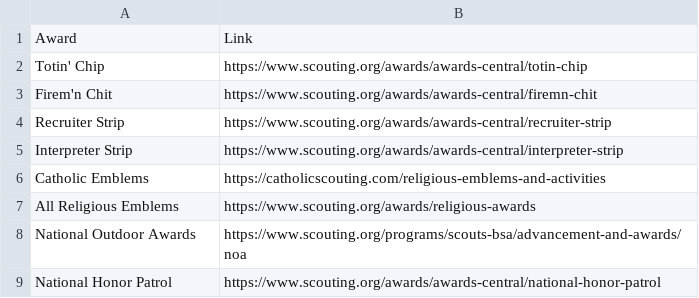
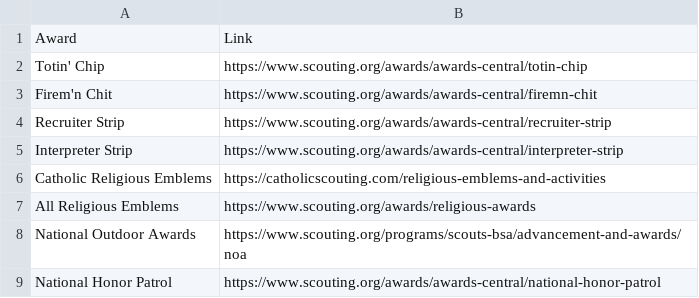
Before and after one commit to ryannicol021/troop690, a CSV file: data/award-links.csv, drawn as a sheet.

Commit message:
Update award-links.csv

```diff
--- a/data/award-links.csv
+++ b/data/award-links.csv
@@ -5,3 +5,3 @@ Recruiter Strip,https://www.scouting.org/awards/awards-central/recruiter-strip
 Interpreter Strip,https://www.scouting.org/awards/awards-central/interpreter-strip
-Catholic Emblems,https://catholicscouting.com/religious-emblems-and-activities
+Catholic Religious Emblems,https://catholicscouting.com/religious-emblems-and-activities
 All Religious Emblems,https://www.scouting.org/awards/religious-awards
```
